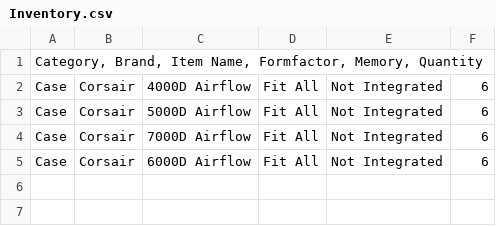
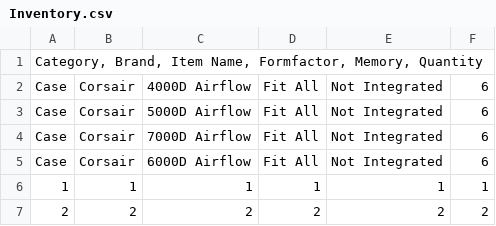
Before and after one commit to Komplete101/Data-entry-system, a CSV file: Inventory.csv, drawn as a sheet; the diff names each change by its address in the sheet, - before the commit and + after, or states it on an @@ line.

```diff
--- a/Inventory.csv
+++ b/Inventory.csv
+row 6: 1 | 1 | 1 | 1 | 1 | 1
+row 7: 2 | 2 | 2 | 2 | 2 | 2
```
Also changed, not shown: 1 other file.
